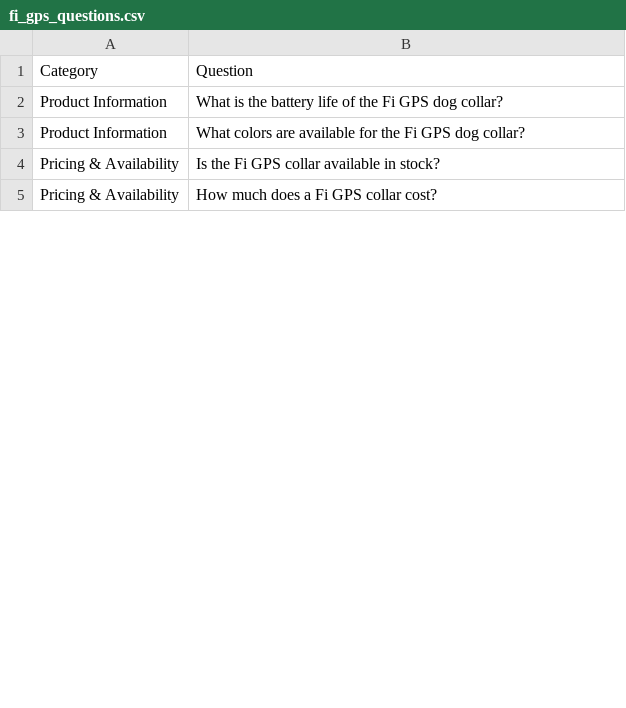
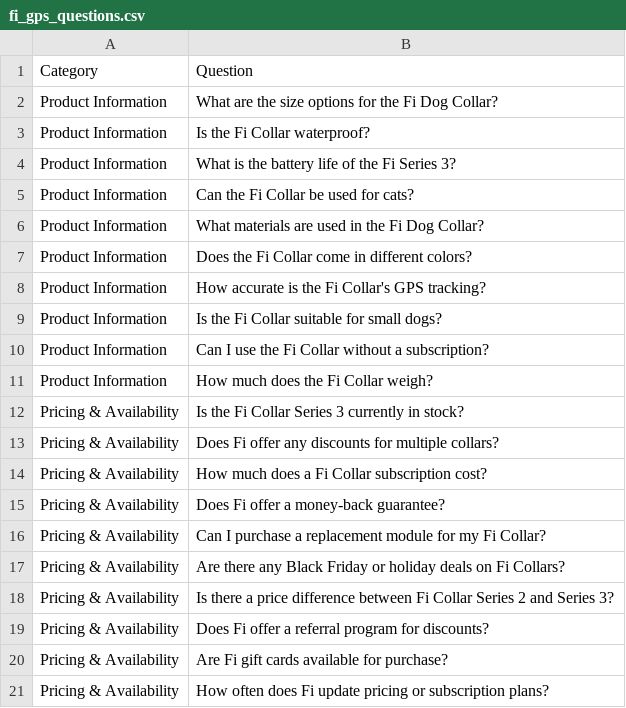
Before and after one commit to Tuckgz/YETI_chat_bot, a CSV file: fi_gps_questions.csv, drawn as a sheet; only a part is shown; the diff covers the shown part only.

```diff
--- a/fi_gps_questions.csv
+++ b/fi_gps_questions.csv
@@ -1,5 +1,21 @@
 Category,Question
-Product Information,What is the battery life of the Fi GPS dog collar?
-Product Information,What colors are available for the Fi GPS dog collar?
-Pricing & Availability,Is the Fi GPS collar available in stock?
-Pricing & Availability,How much does a Fi GPS collar cost?
+Product Information,What are the size options for the Fi Dog Collar?
+Product Information,Is the Fi Collar waterproof?
+Product Information,What is the battery life of the Fi Series 3?
+Product Information,Can the Fi Collar be used for cats?
+Product Information,What materials are used in the Fi Dog Collar?
+Product Information,Does the Fi Collar come in different colors?
+Product Information,How accurate is the Fi Collar's GPS tracking?
+Product Information,Is the Fi Collar suitable for small dogs?
+Product Information,Can I use the Fi Collar without a subscription?
+Product Information,How much does the Fi Collar weigh?
+Pricing & Availability,Is the Fi Collar Series 3 currently in stock?
+Pricing & Availability,Does Fi offer any discounts for multiple collars?
+Pricing & Availability,How much does a Fi Collar subscription cost?
+Pricing & Availability,Does Fi offer a money-back guarantee?
+Pricing & Availability,Can I purchase a replacement module for my Fi Collar?
+Pricing & Availability,Are there any Black Friday or holiday deals on Fi Collars?
+Pricing & Availability,Is there a price difference between Fi Collar Series 2 and Series 3?
+Pricing & Availability,Does Fi offer a referral program for discounts?
+Pricing & Availability,Are Fi gift cards available for purchase?
+Pricing & Availability,How often does Fi update pricing or subscription plans?
```
Also changed, not shown: 53 added rows and 12 edited cells elsewhere in this file, 6 other files.
